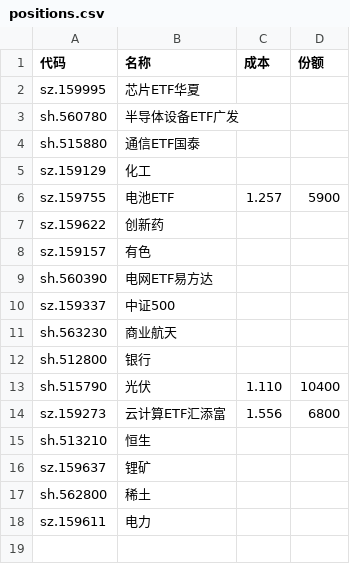
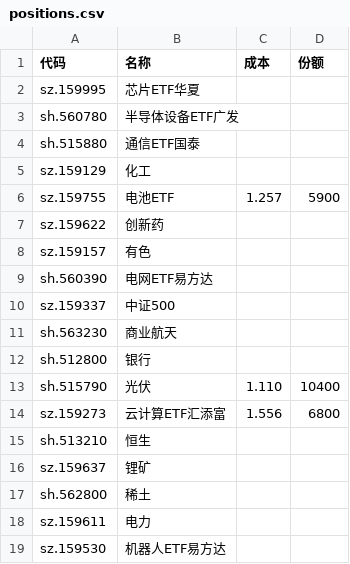
Before and after one commit to Black-Dress/stack, a CSV file: data/positions.csv, drawn as a sheet.

```diff
--- a/data/positions.csv
+++ b/data/positions.csv
@@ -18 +18,2 @@ sh.562800,稀土
 sz.159611,电力
+sz.159530,机器人ETF易方达
```
Also changed, not shown: 5 other files.
